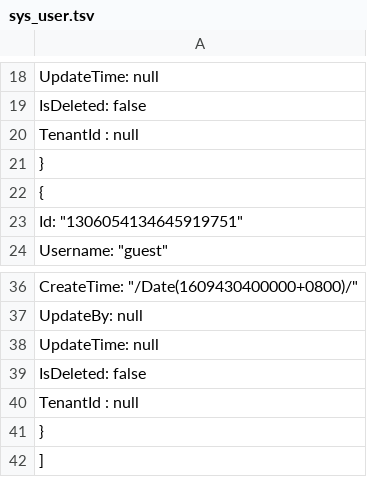
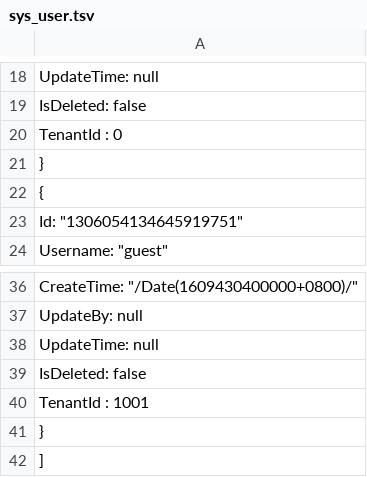
Before and after one commit to xianhc/apevolo-api, a TSV file: Ape.Volo.Api/wwwroot/resources/db/sys_user.tsv, drawn as a sheet; only a part is shown, gaps mark what is left out.

```diff
--- a/Ape.Volo.Api/wwwroot/resources/db/sys_user.tsv
+++ b/Ape.Volo.Api/wwwroot/resources/db/sys_user.tsv
@@ -19,3 +19,3 @@
     "IsDeleted": false,
-    "TenantId" : null
+    "TenantId" : 0
   },
@@ -39,3 +39,3 @@
     "IsDeleted": false,
-    "TenantId" : null
+    "TenantId" : 1001
   }
```
Also changed, not shown: 22 other files.
